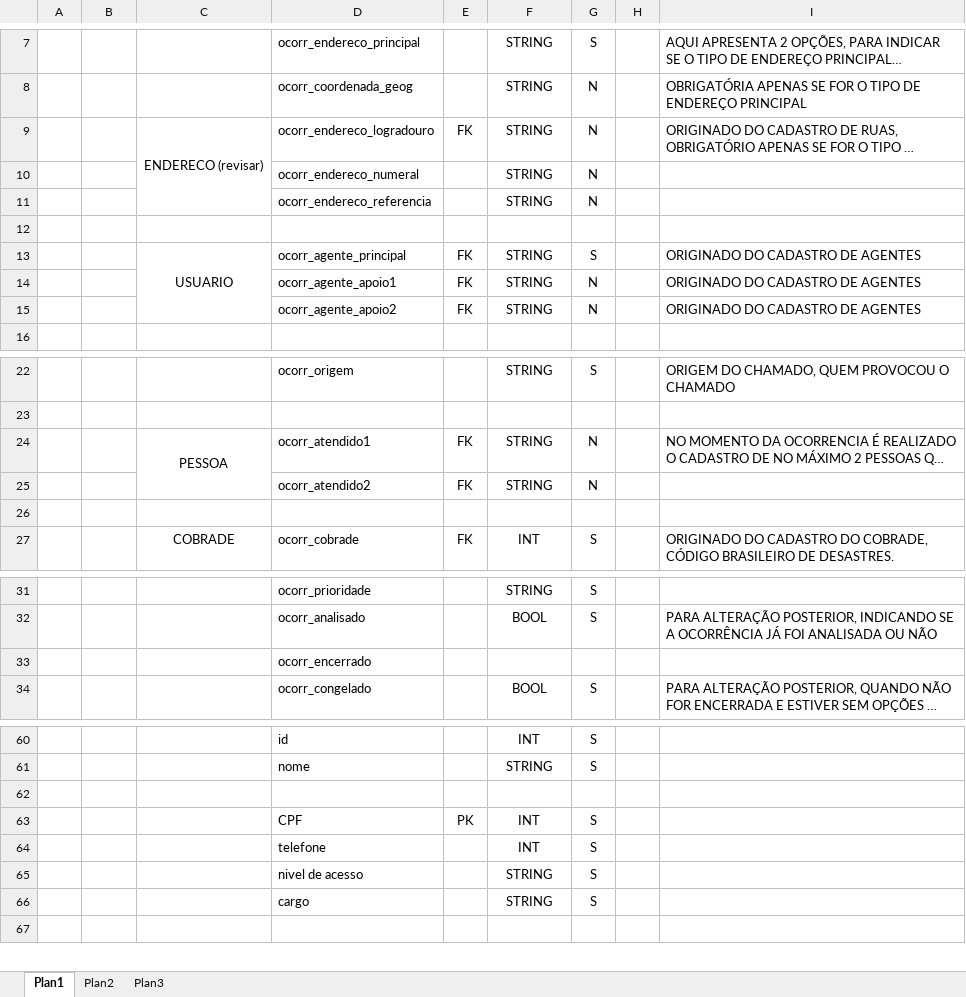
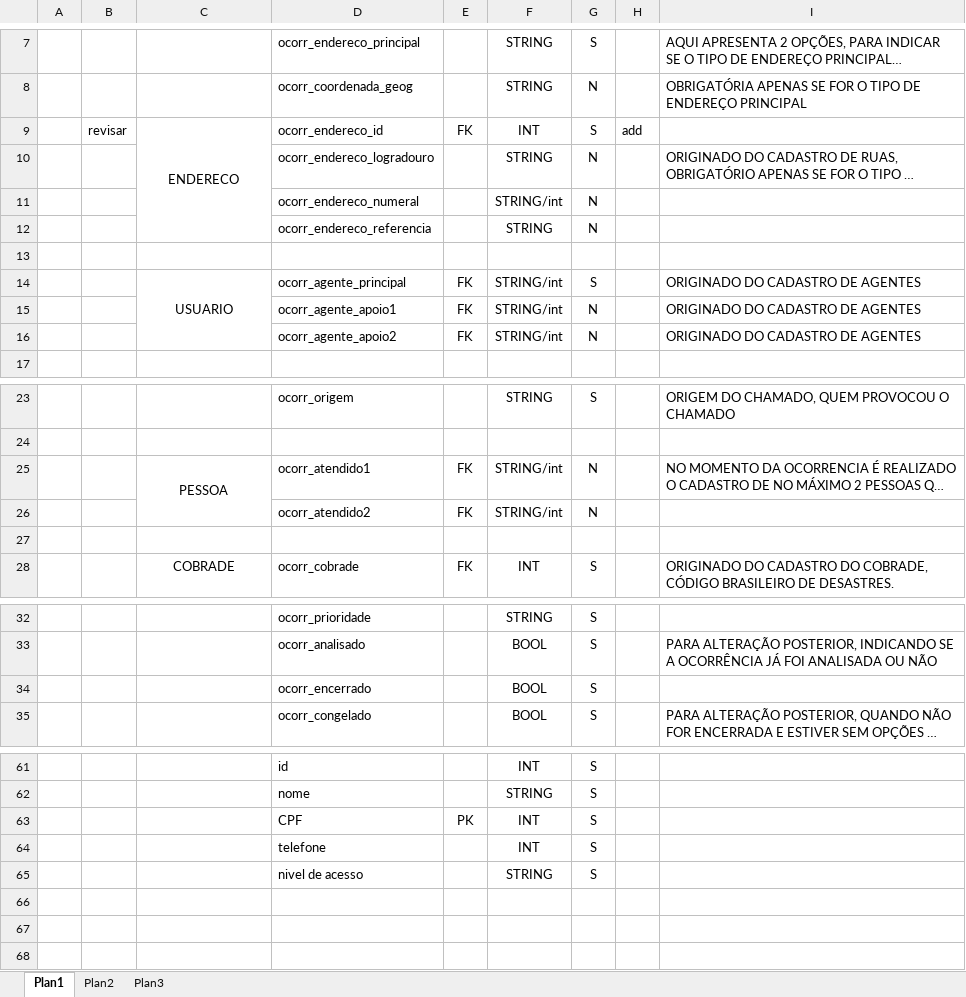
Before and after one commit to JonathWesley/ProjetoDefesaCivil, an Excel workbook: Documentos/Tabela Ocorrencias.xlsx, sheet Plan1, drawn as a sheet; only a part is shown, gaps mark what is left out; long unchanged cells end in …; values as stored, in another font and other column widths than the file's, no borders; removed rows and columns are numbered as before the commit, all else as after; the diff covers the shown part only; the diff names each change by its address in the sheet, - before the commit and + after, or states it on an @@ line.

```diff
--- a/Documentos/Tabela Ocorrencias.xlsx (sheet Plan1)
+++ b/Documentos/Tabela Ocorrencias.xlsx (sheet Plan1)
+row 9:  | revisar | ENDERECO | ocorr_endereco_id | FK | INT | S | add
-C10: ENDERECO (revisar)
+C10: (empty)
-C9:C11 merged
-E10: FK
+E10: (empty)
-F11: STRING
+F11: STRING/int
-F14:F16: STRING
+F14:F16: STRING/int
-F25:F26: STRING
+F25:F26: STRING/int
-row 33:  |  |  | ocorr_encerrado
+row 34:  |  |  | ocorr_encerrado |  | BOOL | S
-row 62: (empty)
-row 66:  |  |  | cargo |  | STRING | S
+row 66: (empty)
+row 67: (empty)
```
Also changed, not shown: 3 edited cells elsewhere in this sheet, 1 other file.
